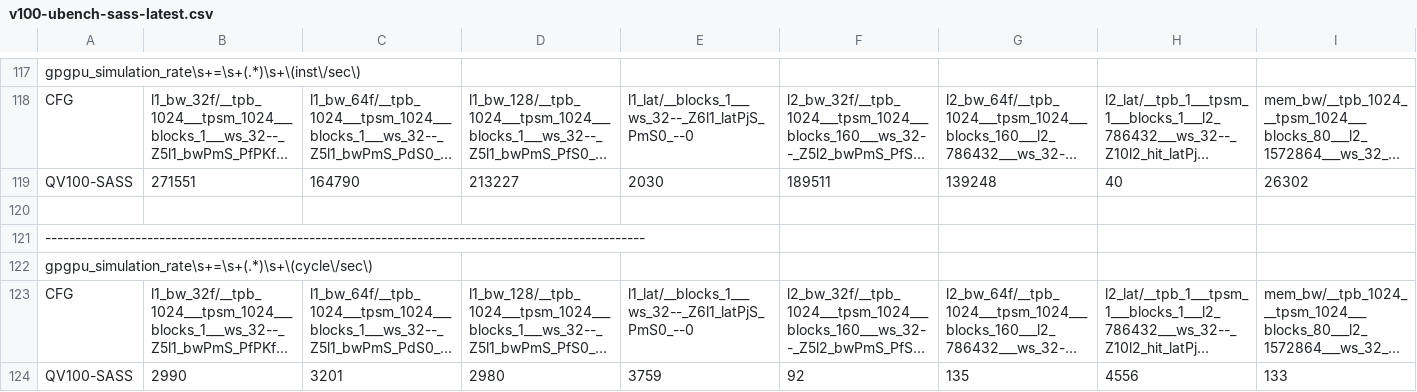
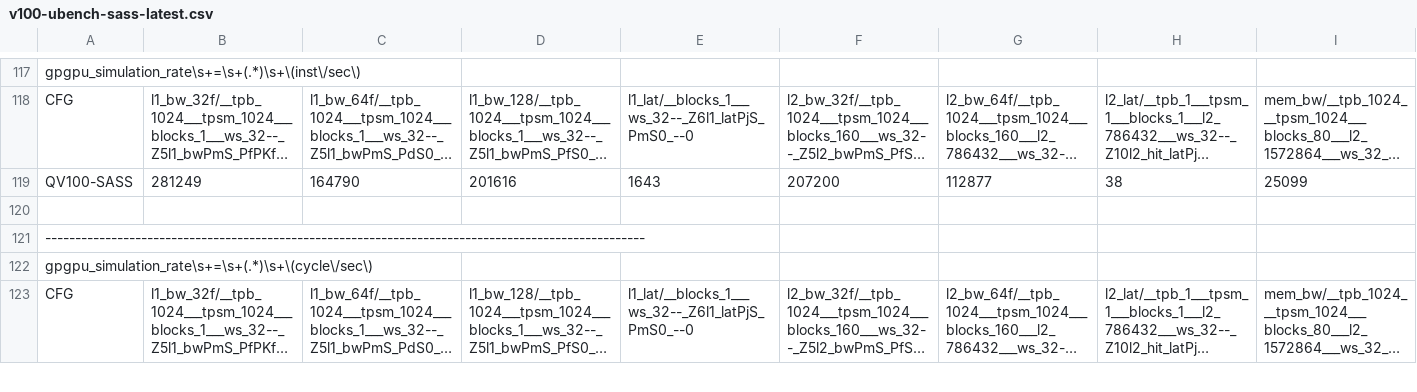
Before and after one commit to accel-sim/statistics-archive, a CSV file: ubench/v100-ubench-sass-latest.csv, drawn as a sheet; only a part is shown, gaps mark what is left out; long unchanged cells end in …; removed rows and columns are numbered as before the commit, all else as after; rows hold the shown columns only; the diff covers the shown part only; the diff names each change by its address in the sheet, - before the commit and + after, or states it on an @@ line.

```diff
--- a/ubench/v100-ubench-sass-latest.csv
+++ b/ubench/v100-ubench-sass-latest.csv
-row 119: QV100-SASS | 271551 | 164790 | 213227 | 2030 | 189511 | 139248 | 40 | 26302
+row 119: QV100-SASS | 281249 | 164790 | 201616 | 1643 | 207200 | 112877 | 38 | 25099
-row 124: QV100-SASS | 2990 | 3201 | 2980 | 3759 | 92 | 135 | 4556 | 133
```
Also changed, not shown: 3 added rows, 2 removed rows and 17 edited cells elsewhere in this file, ubench/ampere-a100-ubench-sass-latest.csv, ubench/ampere-a100-ubench-sass.csv, 7 other files.
